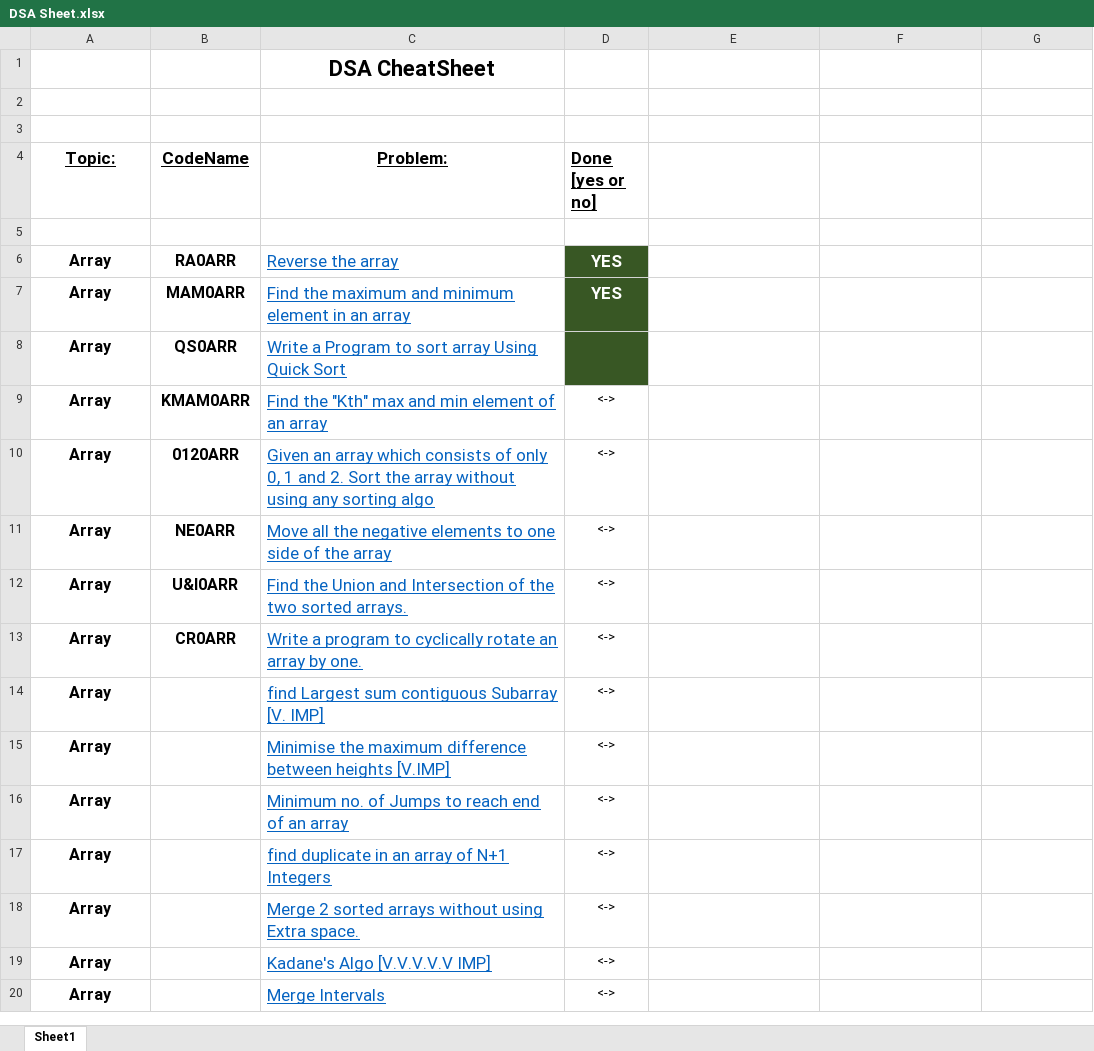
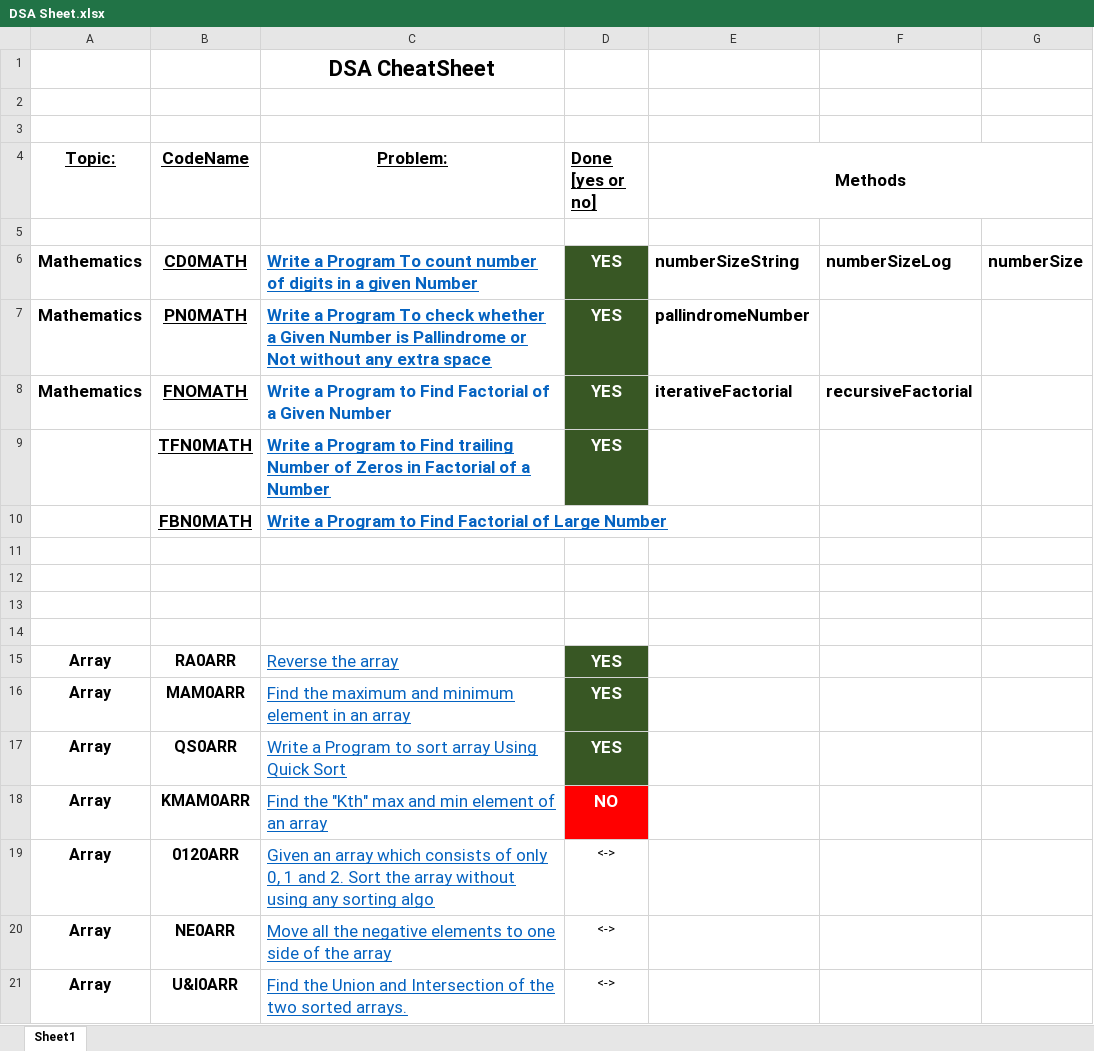
Before and after one commit to vishwajeetvb/DSA, an Excel workbook: DSA Sheet.xlsx, sheet Sheet1, drawn as a sheet; only a part is shown; the shorter side is filled out with more unchanged rows; values as stored, in another font and other column widths than the file's, no borders; addresses are those after the commit; the diff names each change by its address in the sheet, - before the commit and + after, or states it on an @@ line.

```diff
--- a/DSA Sheet.xlsx (sheet Sheet1)
+++ b/DSA Sheet.xlsx (sheet Sheet1)
-E4: (empty)
+E4: Methods
+E4:G4 merged
+row 5: (empty)
+row 6: Mathematics | CD0MATH | Write a Program To count number of digits in a given Number | YES | numberSizeString | numberSizeLog | numberSize
+row 7: Mathematics | PN0MATH | Write a Program To check whether a Given Number is Pallindrome or Not without any extra space | YES | pallindromeNumber
+row 8: Mathematics | FNOMATH | Write a Program to Find Factorial of a Given Number | YES | iterativeFactorial | recursiveFactorial
+row 9:  | TFN0MATH | Write a Program to Find trailing Number of Zeros in Factorial of a Number | YES
+row 10:  | FBN0MATH | Write a Program to Find Factorial of Large Number
+row 11: (empty)
+row 12: (empty)
+row 13: (empty)
-D17 (Done [yes or no]): (empty)
+D17 (Done [yes or no]): YES
-D18 (Done [yes or no]): <->
+D18 (Done [yes or no]): NO
@@ D18 fill: none → #FF0000, bold: off → on, text colour: black → #FFFFFF, text size: larger @@
```
Also changed, not shown: 10 other files.
